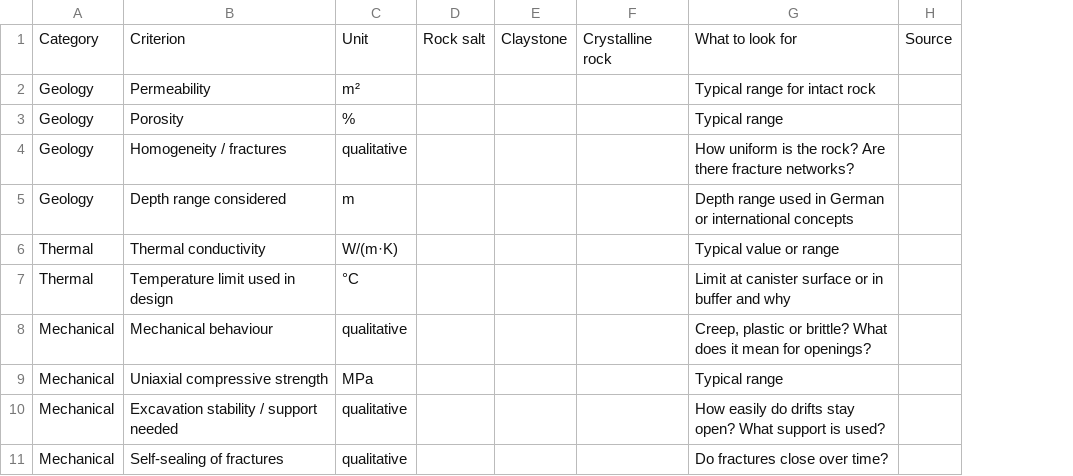
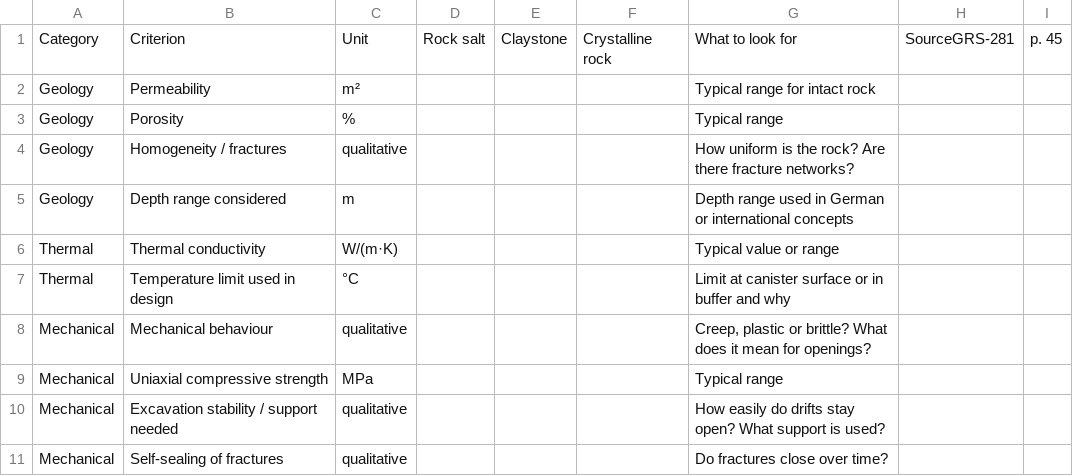
Before and after one commit to amitsebastian-hub/host-rock-comparison-repository, a CSV file: data/comparison-table.csv, drawn as a sheet; only a part is shown; removed rows and columns are numbered as before the commit, all else as after; the diff names each change by its address in the sheet, - before the commit and + after, or states it on an @@ line.

Commit message:
Update comparison-table.csv

```diff
--- a/data/comparison-table.csv
+++ b/data/comparison-table.csv
-column H, row 1: Source
+column H, row 1: SourceGRS-281
+column I, row 1: p. 45
```
